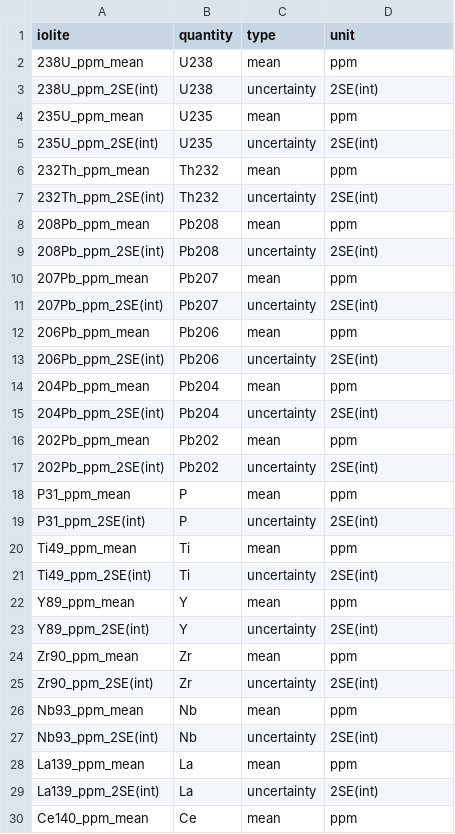
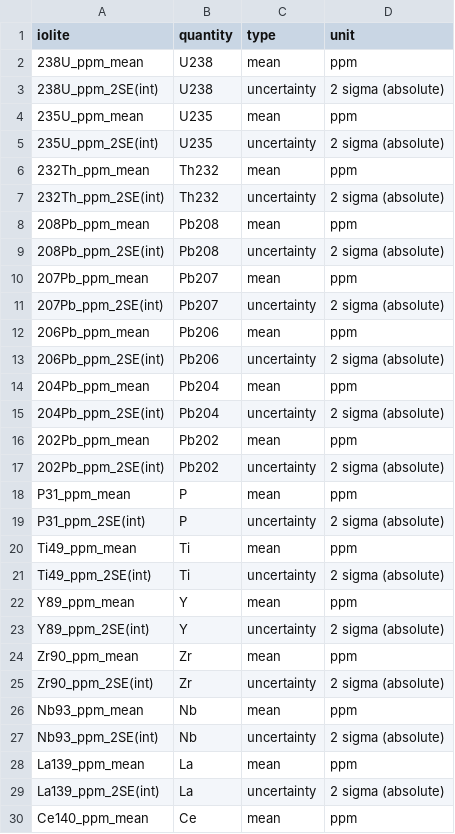
Before and after one commit to sarttiso/iolite_tools, a CSV file: src/iolite_tools/iolite2geochemdb_dict.csv, drawn as a sheet; only a part is shown; the diff covers the shown part only.

```diff
--- a/src/iolite_tools/iolite2geochemdb_dict.csv
+++ b/src/iolite_tools/iolite2geochemdb_dict.csv
@@ -2,29 +2,29 @@
 238U_ppm_mean,U238,mean,ppm
-238U_ppm_2SE(int),U238,uncertainty,2SE(int)
+238U_ppm_2SE(int),U238,uncertainty,2 sigma (absolute)
 235U_ppm_mean,U235,mean,ppm
-235U_ppm_2SE(int),U235,uncertainty,2SE(int)
+235U_ppm_2SE(int),U235,uncertainty,2 sigma (absolute)
 232Th_ppm_mean,Th232,mean,ppm
-232Th_ppm_2SE(int),Th232,uncertainty,2SE(int)
+232Th_ppm_2SE(int),Th232,uncertainty,2 sigma (absolute)
 208Pb_ppm_mean,Pb208,mean,ppm
-208Pb_ppm_2SE(int),Pb208,uncertainty,2SE(int)
+208Pb_ppm_2SE(int),Pb208,uncertainty,2 sigma (absolute)
 207Pb_ppm_mean,Pb207,mean,ppm
-207Pb_ppm_2SE(int),Pb207,uncertainty,2SE(int)
+207Pb_ppm_2SE(int),Pb207,uncertainty,2 sigma (absolute)
 206Pb_ppm_mean,Pb206,mean,ppm
-206Pb_ppm_2SE(int),Pb206,uncertainty,2SE(int)
+206Pb_ppm_2SE(int),Pb206,uncertainty,2 sigma (absolute)
 204Pb_ppm_mean,Pb204,mean,ppm
-204Pb_ppm_2SE(int),Pb204,uncertainty,2SE(int)
+204Pb_ppm_2SE(int),Pb204,uncertainty,2 sigma (absolute)
 202Pb_ppm_mean,Pb202,mean,ppm
-202Pb_ppm_2SE(int),Pb202,uncertainty,2SE(int)
+202Pb_ppm_2SE(int),Pb202,uncertainty,2 sigma (absolute)
 P31_ppm_mean,P,mean,ppm
-P31_ppm_2SE(int),P,uncertainty,2SE(int)
+P31_ppm_2SE(int),P,uncertainty,2 sigma (absolute)
 Ti49_ppm_mean,Ti,mean,ppm
-Ti49_ppm_2SE(int),Ti,uncertainty,2SE(int)
+Ti49_ppm_2SE(int),Ti,uncertainty,2 sigma (absolute)
 Y89_ppm_mean,Y,mean,ppm
-Y89_ppm_2SE(int),Y,uncertainty,2SE(int)
+Y89_ppm_2SE(int),Y,uncertainty,2 sigma (absolute)
 Zr90_ppm_mean,Zr,mean,ppm
-Zr90_ppm_2SE(int),Zr,uncertainty,2SE(int)
+Zr90_ppm_2SE(int),Zr,uncertainty,2 sigma (absolute)
 Nb93_ppm_mean,Nb,mean,ppm
-Nb93_ppm_2SE(int),Nb,uncertainty,2SE(int)
+Nb93_ppm_2SE(int),Nb,uncertainty,2 sigma (absolute)
 La139_ppm_mean,La,mean,ppm
-La139_ppm_2SE(int),La,uncertainty,2SE(int)
+La139_ppm_2SE(int),La,uncertainty,2 sigma (absolute)
 Ce140_ppm_mean,Ce,mean,ppm
```
Also changed, not shown: 83 edited cells elsewhere in this file.
